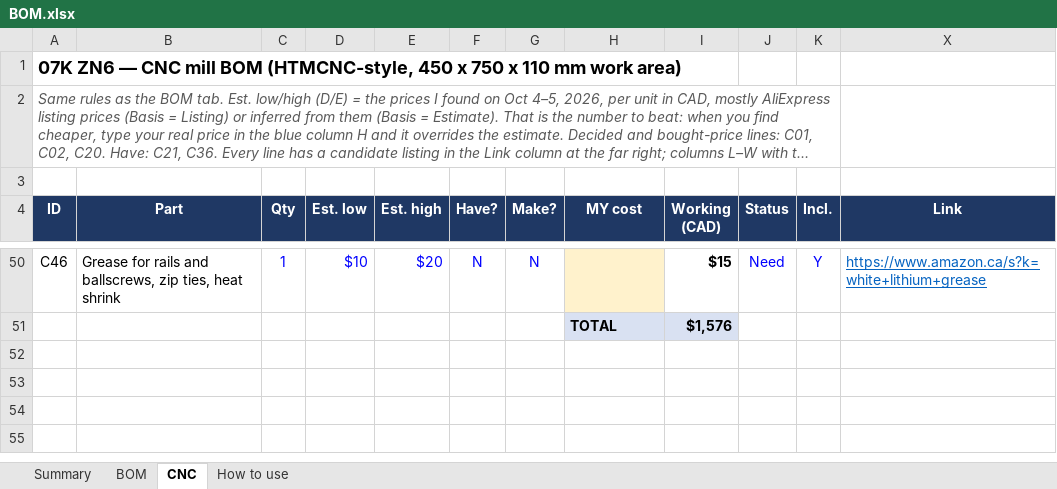
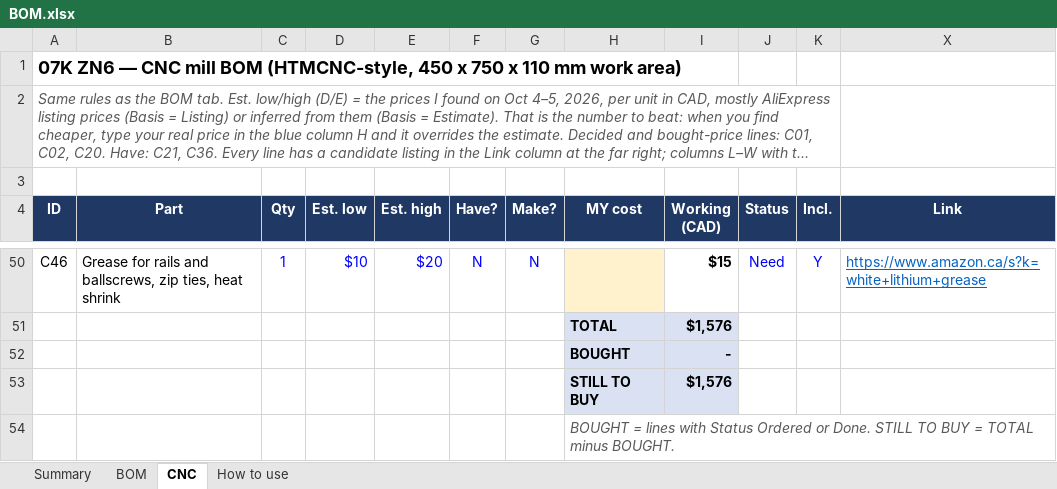
Before and after one commit to cooldude-7/07k_zn6, an Excel workbook: BOM.xlsx, sheet CNC, drawn as a sheet; only a part is shown, gaps mark what is left out; long unchanged cells end in …; values as stored, in another font and other column widths than the file's, no borders; charts and pictures and conditional formats not drawn; the diff names each change by its address in the sheet, - before the commit and + after, or states it on an @@ line.

```diff
--- a/BOM.xlsx (sheet CNC)
+++ b/BOM.xlsx (sheet CNC)
+row 52:  |  |  |  |  |  |  | BOUGHT | -
+row 53:  |  |  |  |  |  |  | STILL TO BUY | $1,576
+row 54:  |  |  |  |  |  |  | BOUGHT = lines with Status Ordered or Done. STILL TO BUY = TOTAL minus BOUGHT.
```
Also changed, not shown: sheet Summary, formulas that keep their value, hidden cells.
